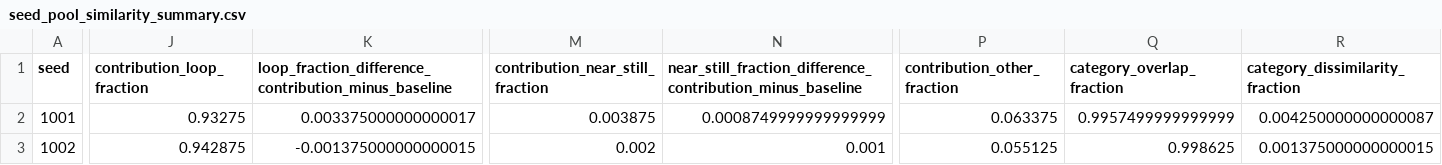
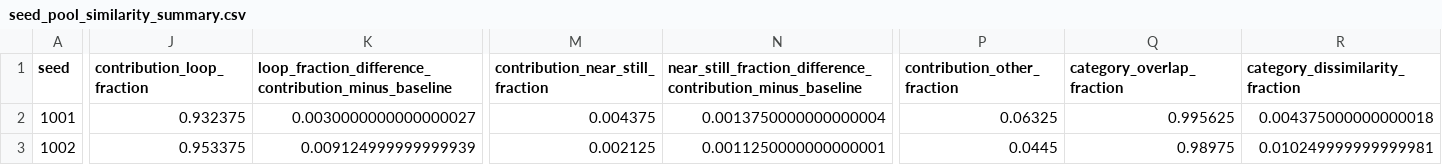
Before and after one commit to sugardiesel/geodesic-niching-qd, a CSV file: results/phase6_encoder_pool_similarity/seed_pool_similarity_summary.csv, drawn as a sheet; only a part is shown, gaps mark what is left out; the diff covers the shown part only; the diff names each change by its address in the sheet, - before the commit and + after, or states it on an @@ line.

```diff
--- a/results/phase6_encoder_pool_similarity/seed_pool_similarity_summary.csv
+++ b/results/phase6_encoder_pool_similarity/seed_pool_similarity_summary.csv
-J2 (contribution_loop_fraction): 0.93275
+J2 (contribution_loop_fraction): 0.932375
-K2: 0.003375000000000017
+K2: 0.0030000000000000027
-M2 (contribution_near_still_fraction): 0.003875
+M2 (contribution_near_still_fraction): 0.004375
-N2: 0.0008749999999999999
+N2: 0.0013750000000000004
-P2 (contribution_other_fraction): 0.063375
+P2 (contribution_other_fraction): 0.06325
-Q2 (category_overlap_fraction): 0.9957499999999999
+Q2 (category_overlap_fraction): 0.995625
-R2 (category_dissimilarity_fraction): 0.004250000000000087
+R2 (category_dissimilarity_fraction): 0.004375000000000018
-J3 (contribution_loop_fraction): 0.942875
+J3 (contribution_loop_fraction): 0.953375
-K3: -0.001375000000000015
+K3: 0.009124999999999939
-M3 (contribution_near_still_fraction): 0.002
+M3 (contribution_near_still_fraction): 0.002125
-N3: 0.001
+N3: 0.0011250000000000001
-P3 (contribution_other_fraction): 0.055125
+P3 (contribution_other_fraction): 0.0445
-Q3 (category_overlap_fraction): 0.998625
+Q3 (category_overlap_fraction): 0.98975
-R3 (category_dissimilarity_fraction): 0.001375000000000015
+R3 (category_dissimilarity_fraction): 0.010249999999999981
```
Also changed, not shown: 98 edited cells elsewhere in this file, results/phase6_encoder_pool_similarity/aggregate_feature_distribution_comparison.csv, results/phase6_encoder_pool_similarity/aggregate_pool_similarity_summary.csv, 32 other files.
